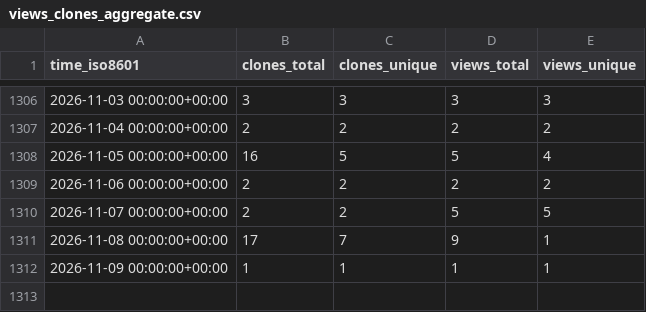
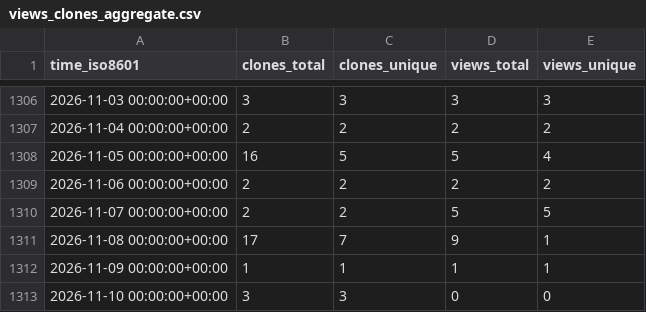
Before and after one commit to sysbio-curie/WebMaBoSS, a CSV file: sysbio-curie/WebMaBoSS/ghrs-data/views_clones_aggregate.csv, drawn as a sheet; only a part is shown, gaps mark what is left out.

```diff
--- a/sysbio-curie/WebMaBoSS/ghrs-data/views_clones_aggregate.csv
+++ b/sysbio-curie/WebMaBoSS/ghrs-data/views_clones_aggregate.csv
@@ -1312 +1312,2 @@ time_iso8601,clones_total,clones_unique,views_total,views_unique
 2026-11-09 00:00:00+00:00,1,1,1,1
+2026-11-10 00:00:00+00:00,3,3,0,0
```
Also changed, not shown: 1 other file.
